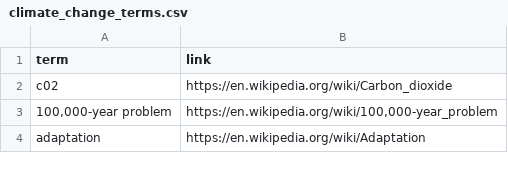
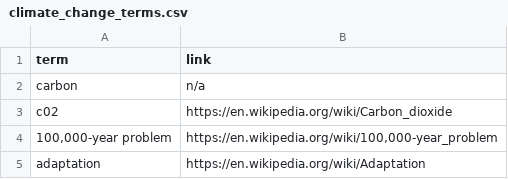
Before and after one commit to kyriakizhou/67373_OCR, a CSV file: response/climate_change_terms.csv, drawn as a sheet; only a part is shown; the diff names each change by its address in the sheet, - before the commit and + after, or states it on an @@ line.

```diff
--- a/response/climate_change_terms.csv
+++ b/response/climate_change_terms.csv
+row 2: carbon | n/a
```
Also changed, not shown: 9 other files.
